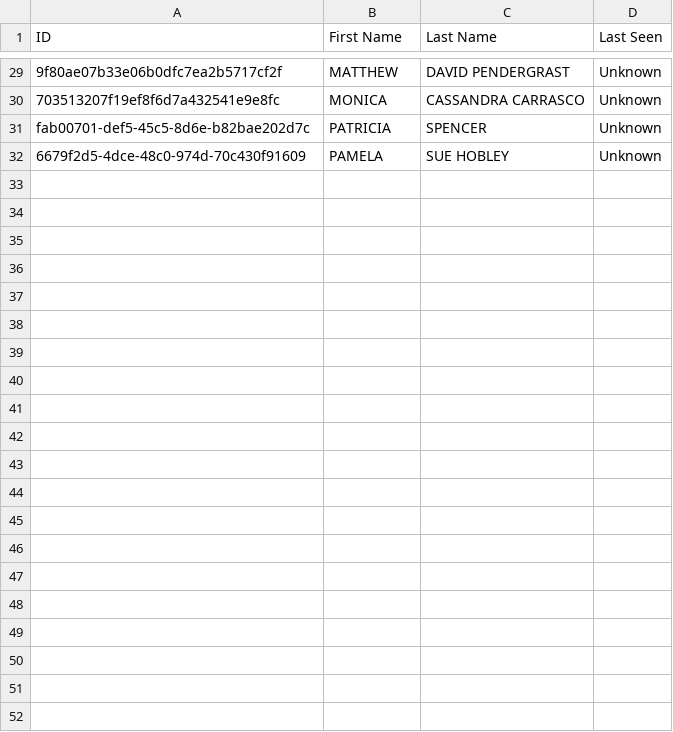
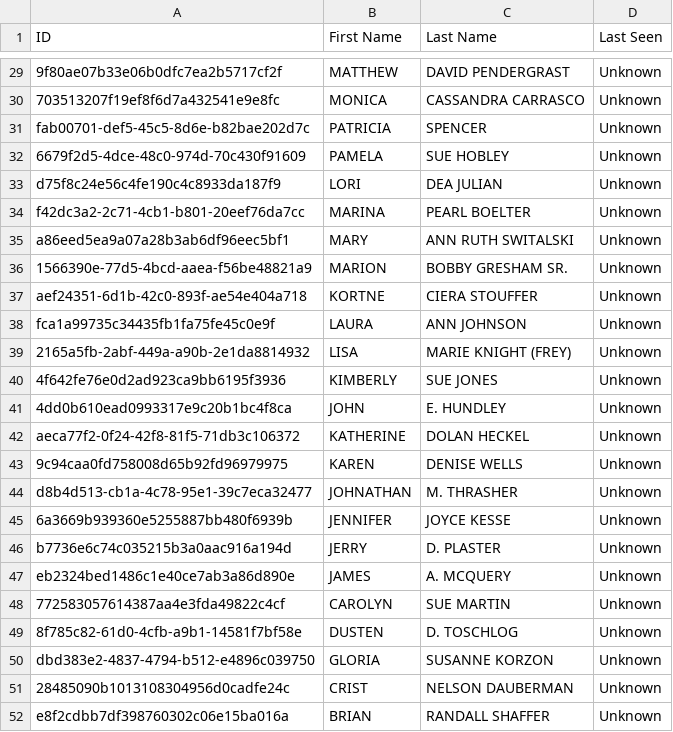
Before and after one commit to Denpas404/pythonCombined, a CSV file: FBI_most_wanted/data/missing_persons.csv, drawn as a sheet; only a part is shown, gaps mark what is left out; the diff names each change by its address in the sheet, - before the commit and + after, or states it on an @@ line.

```diff
--- a/FBI_most_wanted/data/missing_persons.csv
+++ b/FBI_most_wanted/data/missing_persons.csv
+row 33: d75f8c24e56c4fe190c4c8933da187f9 | LORI | DEA JULIAN | Unknown
+row 34: f42dc3a2-2c71-4cb1-b801-20eef76da7cc | MARINA | PEARL BOELTER | Unknown
+row 35: a86eed5ea9a07a28b3ab6df96eec5bf1 | MARY | ANN RUTH SWITALSKI | Unknown
+row 36: 1566390e-77d5-4bcd-aaea-f56be48821a9 | MARION | BOBBY GRESHAM SR. | Unknown
+row 37: aef24351-6d1b-42c0-893f-ae54e404a718 | KORTNE | CIERA STOUFFER | Unknown
+row 38: fca1a99735c34435fb1fa75fe45c0e9f | LAURA | ANN JOHNSON | Unknown
+row 39: 2165a5fb-2abf-449a-a90b-2e1da8814932 | LISA | MARIE KNIGHT (FREY) | Unknown
+row 40: 4f642fe76e0d2ad923ca9bb6195f3936 | KIMBERLY | SUE JONES | Unknown
+row 41: 4dd0b610ead0993317e9c20b1bc4f8ca | JOHN | E. HUNDLEY | Unknown
+row 42: aeca77f2-0f24-42f8-81f5-71db3c106372 | KATHERINE | DOLAN HECKEL | Unknown
+row 43: 9c94caa0fd758008d65b92fd96979975 | KAREN | DENISE WELLS | Unknown
+row 44: d8b4d513-cb1a-4c78-95e1-39c7eca32477 | JOHNATHAN | M. THRASHER | Unknown
+row 45: 6a3669b939360e5255887bb480f6939b | JENNIFER | JOYCE KESSE | Unknown
+row 46: b7736e6c74c035215b3a0aac916a194d | JERRY | D. PLASTER | Unknown
+row 47: eb2324bed1486c1e40ce7ab3a86d890e | JAMES | A. MCQUERY | Unknown
+row 48: 772583057614387aa4e3fda49822c4cf | CAROLYN | SUE MARTIN | Unknown
+row 49: 8f785c82-61d0-4cfb-a9b1-14581f7bf58e | DUSTEN | D. TOSCHLOG | Unknown
+row 50: dbd383e2-4837-4794-b512-e4896c039750 | GLORIA | SUSANNE KORZON | Unknown
+row 51: 28485090b1013108304956d0cadfe24c | CRIST | NELSON DAUBERMAN | Unknown
+row 52: e8f2cdbb7df398760302c06e15ba016a | BRIAN | RANDALL SHAFFER | Unknown
```
Also changed, not shown: FBI_most_wanted/data/gang_members.csv, 1 other file.
